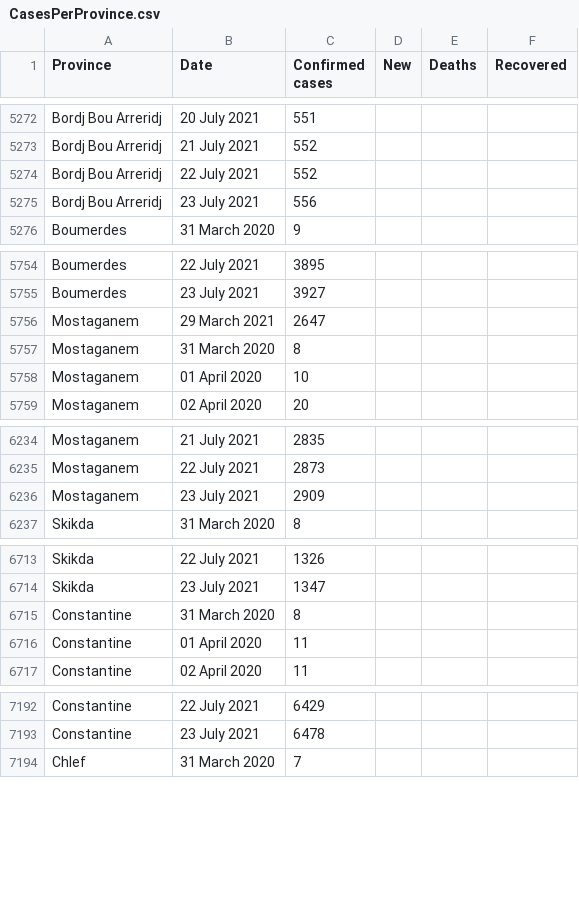
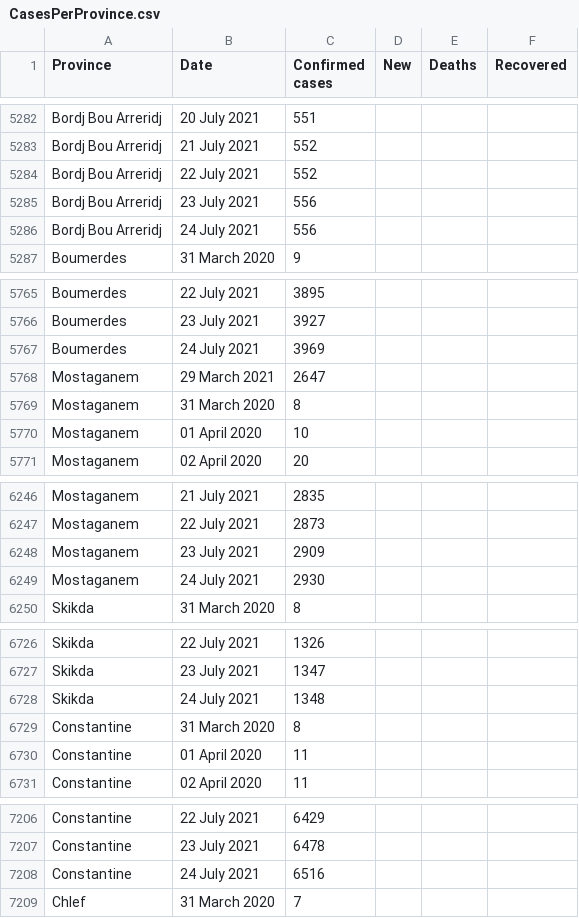
Before and after one commit to imadedd/COVID19Algeria, a CSV file: data/CasesPerProvince.csv, drawn as a sheet; only a part is shown, gaps mark what is left out; the diff covers the shown part only.

Commit message:
"CasesDailyUpdates" CSV file update until 24 July 2021 at 21.32 pm "CasesPerProvince" CSV file update until 24 July 2021 at 21.32 pm

```diff
--- a/data/CasesPerProvince.csv
+++ b/data/CasesPerProvince.csv
@@ -5275,2 +5285,3 @@ Bordj Bou Arreridj,22 July 2021,552,,,
 Bordj Bou Arreridj,23 July 2021,556,,,
+Bordj Bou Arreridj,24 July 2021,556,,,
 Boumerdes,31 March 2020,9,,,
@@ -5755,2 +5766,3 @@ Boumerdes,22 July 2021,3895,,,
 Boumerdes,23 July 2021,3927,,,
+Boumerdes,24 July 2021,3969,,,
 Mostaganem,29 March 2021,2647,,,
@@ -6236,2 +6248,3 @@ Mostaganem,22 July 2021,2873,,,
 Mostaganem,23 July 2021,2909,,,
+Mostaganem,24 July 2021,2930,,,
 Skikda,31 March 2020,8,,,
@@ -6714,2 +6727,3 @@ Skikda,22 July 2021,1326,,,
 Skikda,23 July 2021,1347,,,
+Skikda,24 July 2021,1348,,,
 Constantine,31 March 2020,8,,,
@@ -7193,2 +7207,3 @@ Constantine,22 July 2021,6429,,,
 Constantine,23 July 2021,6478,,,
+Constantine,24 July 2021,6516,,,
 Chlef,31 March 2020,7,,,
```
Also changed, not shown: 43 added rows elsewhere in this file.
